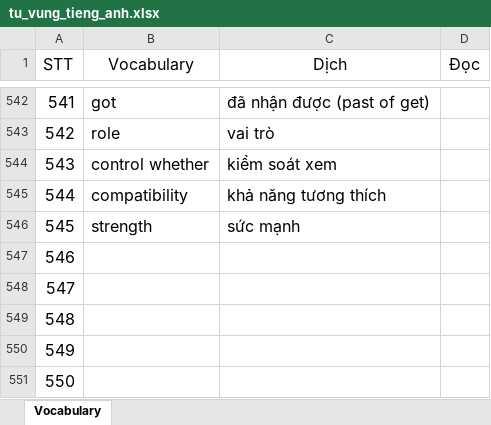
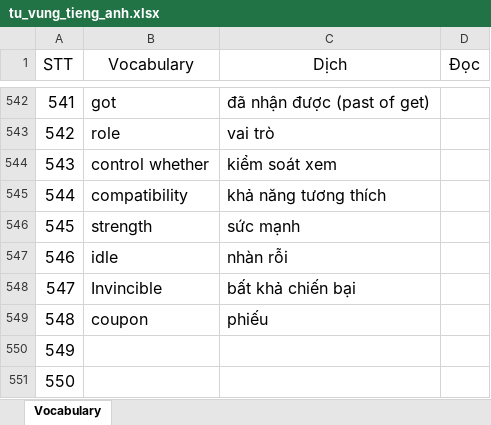
Before and after one commit to hieubuict96/Programming, an Excel workbook: document/tu_vung_tieng_anh.xlsx, sheet Vocabulary, drawn as a sheet; only a part is shown, gaps mark what is left out; values as stored, in another font and other column widths than the file's, no borders; table styles not drawn; the diff names each change by its address in the sheet, - before the commit and + after, or states it on an @@ line.

```diff
--- a/document/tu_vung_tieng_anh.xlsx (sheet Vocabulary)
+++ b/document/tu_vung_tieng_anh.xlsx (sheet Vocabulary)
-B547 (Vocabulary): (empty)
+B547 (Vocabulary): idle
-C547 (Dịch): (empty)
+C547 (Dịch): nhàn rỗi
-B548 (Vocabulary): (empty)
+B548 (Vocabulary): Invincible
-C548 (Dịch): (empty)
+C548 (Dịch): bất khả chiến bại
-B549 (Vocabulary): (empty)
+B549 (Vocabulary): coupon
-C549 (Dịch): (empty)
+C549 (Dịch): phiếu
```
Also changed, not shown: 7 other files.
